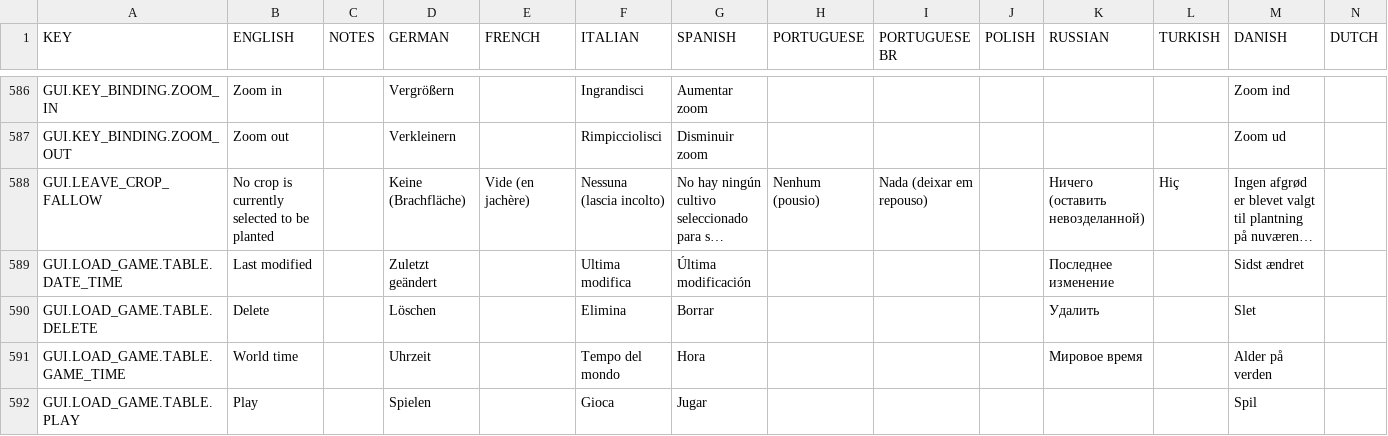
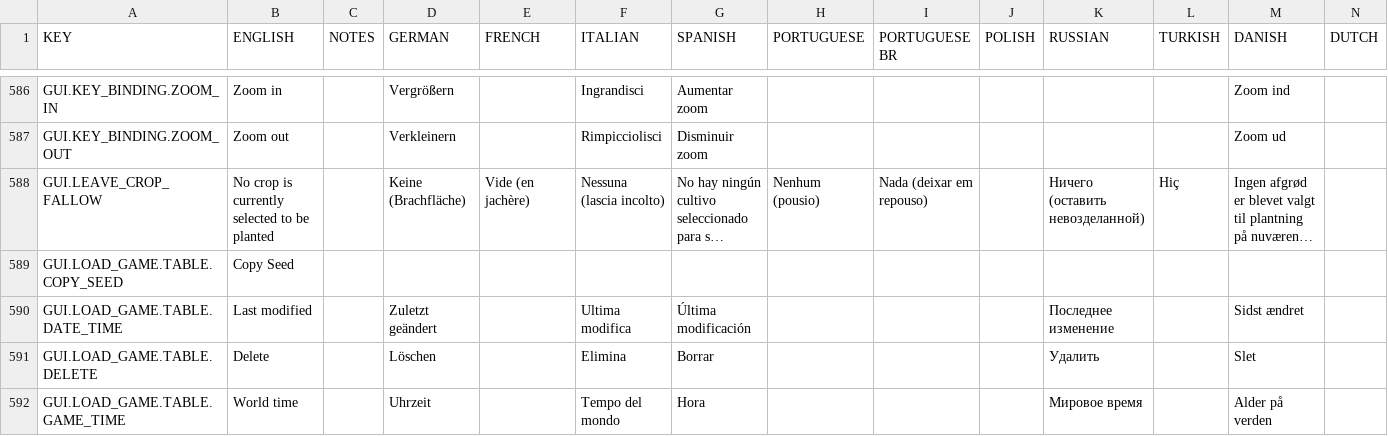
Before and after one commit to rossturner/mountaincore, a CSV file: core/assets/translations/collated.csv, drawn as a sheet; only a part is shown, gaps mark what is left out; the shorter side is filled out with more unchanged rows; long unchanged cells end in …; rows hold the shown columns only; the diff names each change by its address in the sheet, - before the commit and + after, or states it on an @@ line.

Commit message:
Copy seed function on load game

```diff
--- a/core/assets/translations/collated.csv
+++ b/core/assets/translations/collated.csv
+row 589: GUI.LOAD_GAME.TABLE.COPY_SEED | Copy Seed
```
Also changed, not shown: core/mods/base/translations/translations.csv, 13 other files.
